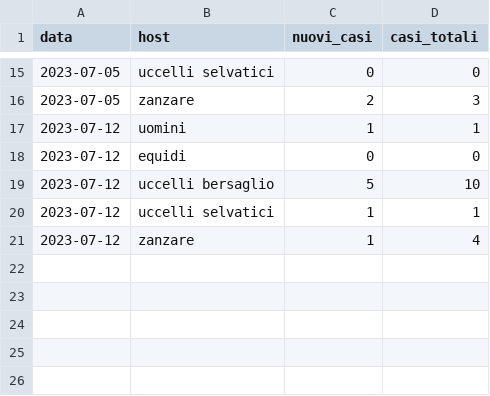
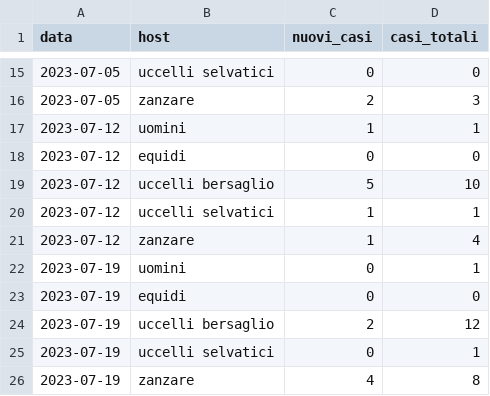
Before and after one commit to fbranda/west-nile, a CSV file: 2023/dati-andamento-nazionale/wn-ita-andamento-nazionale-2023.csv, drawn as a sheet; only a part is shown, gaps mark what is left out; the diff names each change by its address in the sheet, - before the commit and + after, or states it on an @@ line.

Commit message:
Add files via upload

```diff
--- a/2023/dati-andamento-nazionale/wn-ita-andamento-nazionale-2023.csv
+++ b/2023/dati-andamento-nazionale/wn-ita-andamento-nazionale-2023.csv
+row 22: 2023-07-19 | uomini | 0 | 1
+row 23: 2023-07-19 | equidi | 0 | 0
+row 24: 2023-07-19 | uccelli bersaglio | 2 | 12
+row 25: 2023-07-19 | uccelli selvatici | 0 | 1
+row 26: 2023-07-19 | zanzare | 4 | 8
```
